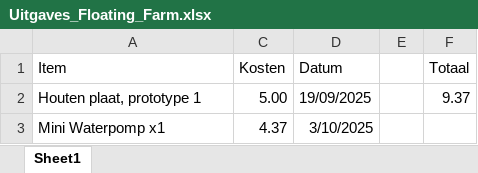
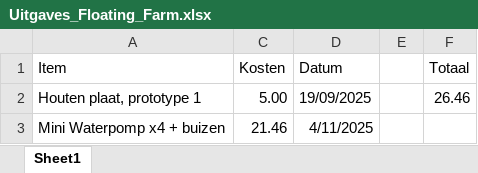
Before and after one commit to Matthijs-Hart/Project-5-6---Floating-Farm, an Excel workbook: Opleverset/Extra documenten/Uitgaves_Floating_Farm.xlsx, sheet Sheet1, drawn as a sheet; values as stored, in another font and other column widths than the file's, no borders; removed rows and columns are numbered as before the commit, all else as after; the diff names each change by its address in the sheet, - before the commit and + after, or states it on an @@ line.

Commit message:
Update uitgaves en product backlog

```diff
--- a/Opleverset/Extra documenten/Uitgaves_Floating_Farm.xlsx (sheet Sheet1)
+++ b/Opleverset/Extra documenten/Uitgaves_Floating_Farm.xlsx (sheet Sheet1)
-F2 (Totaal): 9.37
+F2 (Totaal): 26.46
-row 3: Mini Waterpomp x1 | 4.37 | 3/10/2025
+row 3: Mini Waterpomp x4 + buizen | 21.46 | 4/11/2025
```
Also changed, not shown: hidden cells, Opleverset/Documentatie/Product backlog.xlsx, 1 other file.
